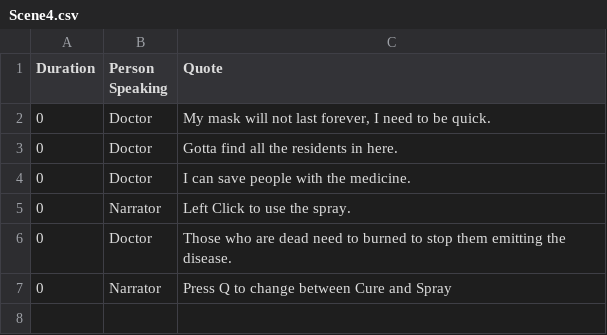
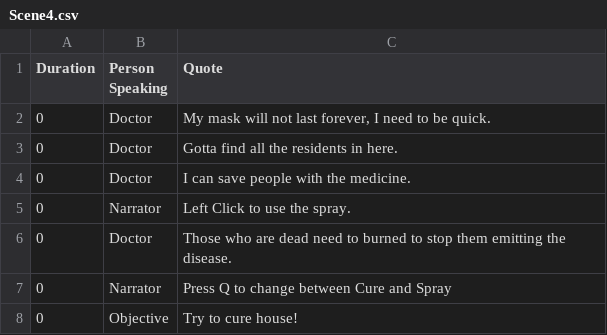
Before and after one commit to VanessaKostadinova/Team12IsTheBest, a CSV file: LibGDX/core/assets/cutscene/ingame/scripts/Scene4.csv, drawn as a sheet; the diff names each change by its address in the sheet, - before the commit and + after, or states it on an @@ line.

Commit message:
Introduction of Scene 5

```diff
--- a/LibGDX/core/assets/cutscene/ingame/scripts/Scene4.csv
+++ b/LibGDX/core/assets/cutscene/ingame/scripts/Scene4.csv
+row 8: 0 | Objective | Try to cure house!
```
Also changed, not shown: LibGDX/core/assets/cutscene/ingame/scripts/Scene2.csv, 7 other files.
